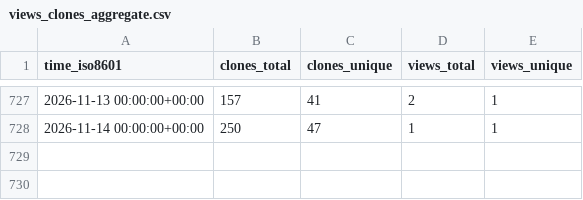
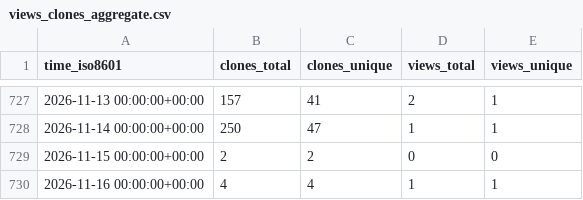
Before and after one commit to CBICA/NiChart_Project, a CSV file: CBICA/NiChart_Project/ghrs-data/views_clones_aggregate.csv, drawn as a sheet; only a part is shown, gaps mark what is left out.

```diff
--- a/CBICA/NiChart_Project/ghrs-data/views_clones_aggregate.csv
+++ b/CBICA/NiChart_Project/ghrs-data/views_clones_aggregate.csv
@@ -728 +728,3 @@ time_iso8601,clones_total,clones_unique,views_total,views_unique
 2026-11-14 00:00:00+00:00,250,47,1,1
+2026-11-15 00:00:00+00:00,2,2,0,0
+2026-11-16 00:00:00+00:00,4,4,1,1
```
Also changed, not shown: 1 other file.
